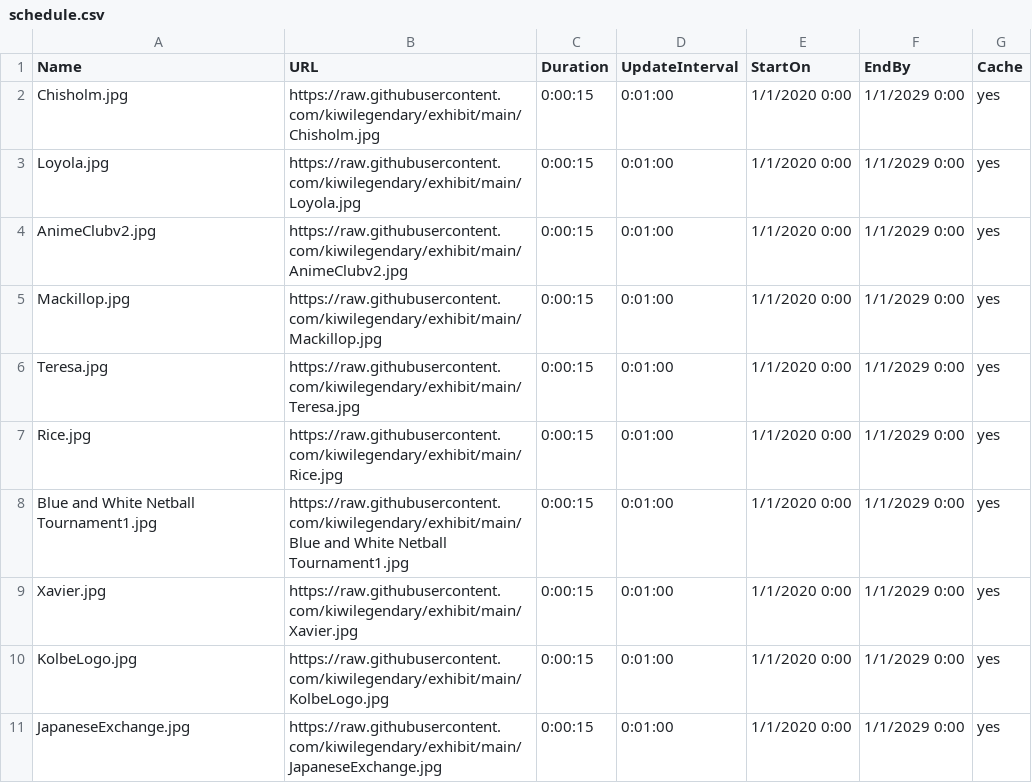
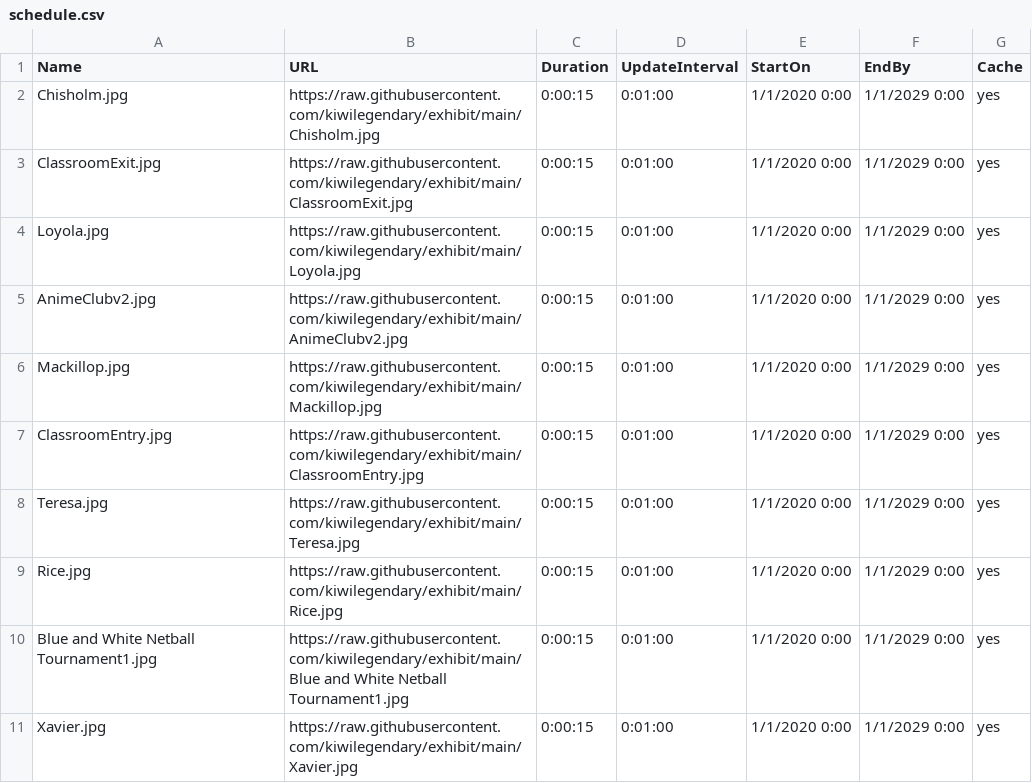
Before and after one commit to kiwilegendary/exhibit, a CSV file: schedule.csv, drawn as a sheet; only a part is shown; the shorter side is filled out with more unchanged rows; the diff names each change by its address in the sheet, - before the commit and + after, or states it on an @@ line.

Commit message:
Update schedule.csv

```diff
--- a/schedule.csv
+++ b/schedule.csv
+row 3: ClassroomExit.jpg | https://raw.githubusercontent.com/kiwilegendary/exhibit/main/ClassroomExit.jpg | 0:00:15 | 0:01:00 | 1/1/2020 0:00 | 1/1/2029 0:00 | yes
+row 7: ClassroomEntry.jpg | https://raw.githubusercontent.com/kiwilegendary/exhibit/main/ClassroomEntry.jpg | 0:00:15 | 0:01:00 | 1/1/2020 0:00 | 1/1/2029 0:00 | yes
```
